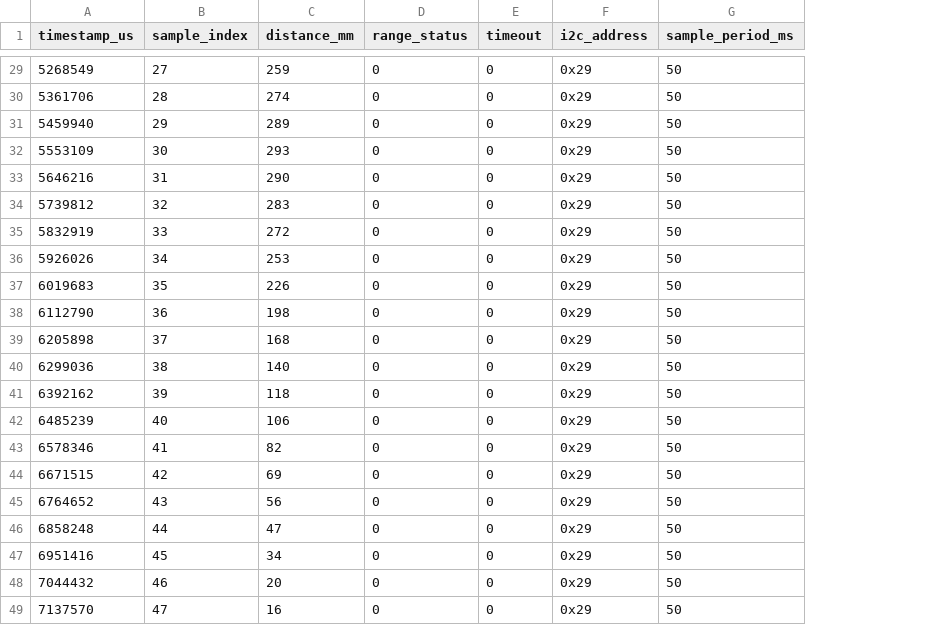
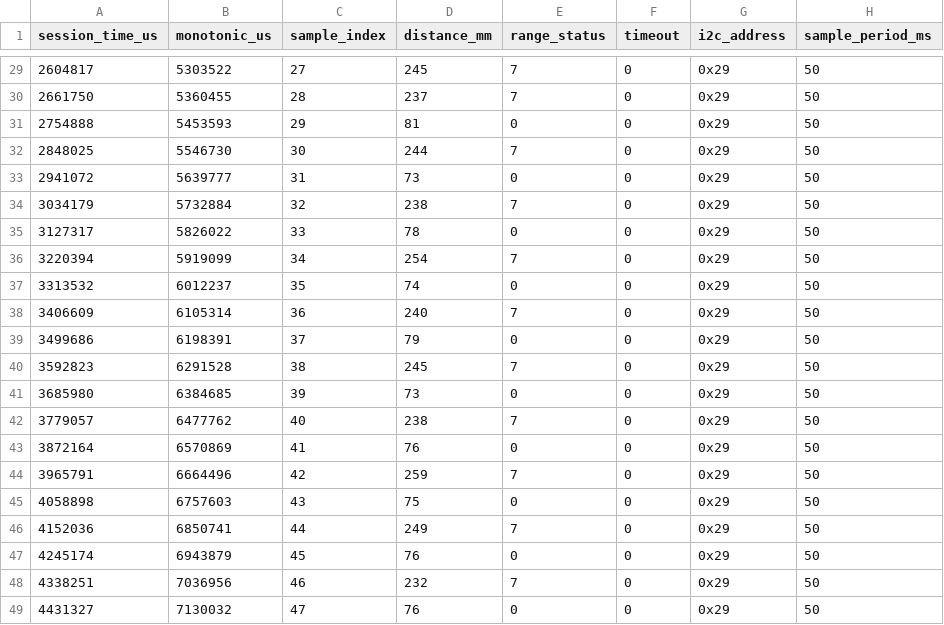
Before and after one commit to Siroyan/imu_tof_logging, a CSV file: binary_decode/tof_log.csv, drawn as a sheet; only a part is shown, gaps mark what is left out; removed rows and columns are numbered as before the commit, all else as after; the diff covers the shown part only; the diff names each change by its address in the sheet, - before the commit and + after, or states it on an @@ line.

```diff
--- a/binary_decode/tof_log.csv
+++ b/binary_decode/tof_log.csv
-column A (timestamp_us), rows 29-49: 5268549 | 5361706 | 5459940 | 5553109 | 5646216 | 5739812 | 5832919 | 5926026 | 6019683 | 6112790 | 6205898 | 6299036 | 6392162 | 6485239 | 6578346 | 6671515 | 6764652 | 6858248 | 6951416 | 7044432 | 7137570
+column A (session_time_us), rows 29-49: 2604817 | 2661750 | 2754888 | 2848025 | 2941072 | 3034179 | 3127317 | 3220394 | 3313532 | 3406609 | 3499686 | 3592823 | 3685980 | 3779057 | 3872164 | 3965791 | 4058898 | 4152036 | 4245174 | 4338251 | 4431327
+column B (monotonic_us), rows 29-49: 5303522 | 5360455 | 5453593 | 5546730 | 5639777 | 5732884 | 5826022 | 5919099 | 6012237 | 6105314 | 6198391 | 6291528 | 6384685 | 6477762 | 6570869 | 6664496 | 6757603 | 6850741 | 6943879 | 7036956 | 7130032
-D29 (distance_mm): 259
+D29 (distance_mm): 245
-E29:E30 (range_status): 0
+E29:E30 (range_status): 7
-D30 (distance_mm): 274
+D30 (distance_mm): 237
-D31 (distance_mm): 289
+D31 (distance_mm): 81
-D32 (distance_mm): 293
+D32 (distance_mm): 244
-E32 (range_status): 0
+E32 (range_status): 7
-D33 (distance_mm): 290
+D33 (distance_mm): 73
-D34 (distance_mm): 283
+D34 (distance_mm): 238
-E34 (range_status): 0
+E34 (range_status): 7
-D35 (distance_mm): 272
+D35 (distance_mm): 78
-D36 (distance_mm): 253
+D36 (distance_mm): 254
-E36 (range_status): 0
+E36 (range_status): 7
-D37 (distance_mm): 226
+D37 (distance_mm): 74
-D38 (distance_mm): 198
+D38 (distance_mm): 240
-E38 (range_status): 0
+E38 (range_status): 7
-D39 (distance_mm): 168
+D39 (distance_mm): 79
-D40 (distance_mm): 140
+D40 (distance_mm): 245
-E40 (range_status): 0
+E40 (range_status): 7
-D41 (distance_mm): 118
+D41 (distance_mm): 73
-D42 (distance_mm): 106
+D42 (distance_mm): 238
-E42 (range_status): 0
+E42 (range_status): 7
-D43 (distance_mm): 82
+D43 (distance_mm): 76
-D44 (distance_mm): 69
+D44 (distance_mm): 259
-E44 (range_status): 0
+E44 (range_status): 7
-D45 (distance_mm): 56
+D45 (distance_mm): 75
-D46 (distance_mm): 47
+D46 (distance_mm): 249
-E46 (range_status): 0
+E46 (range_status): 7
-D47 (distance_mm): 34
+D47 (distance_mm): 76
-D48 (distance_mm): 20
+D48 (distance_mm): 232
-E48 (range_status): 0
+E48 (range_status): 7
-D49 (distance_mm): 16
+D49 (distance_mm): 76
```
Also changed, not shown: 116 edited cells elsewhere in this file, 14 other files.
